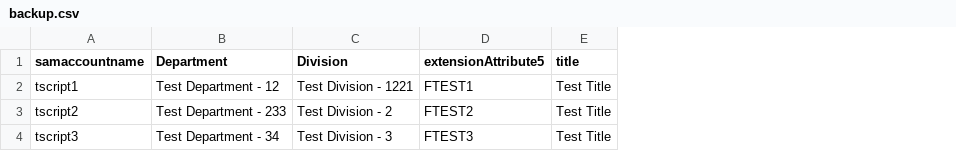
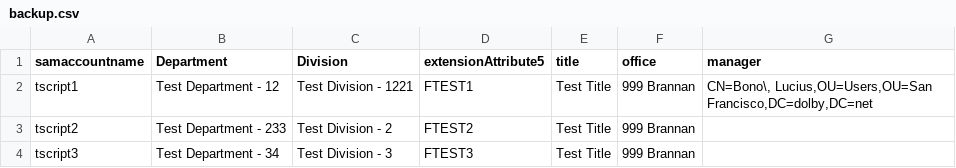
Before and after one commit to luciusbono/SAPtoActiveDirectorySync, a CSV file: backup.csv, drawn as a sheet; the diff names each change by its address in the sheet, - before the commit and + after, or states it on an @@ line.

Commit message:
Added manager and office attribute syncing
The script now syncs the manager and office (physicaldeliveryofficename)
attributes based on SAP Manager and SAP office columns in the source
data. Manager is delivered in samaccountname format from SAP.

```diff
--- a/backup.csv
+++ b/backup.csv
+column F (office), rows 2-4: all 999 Brannan
+column G (manager), row 2: CN=Bono\, Lucius,OU=Users,OU=San Francisco,DC=dolby,DC=net
```
Also changed, not shown: trunc.csv, 1 other file.
